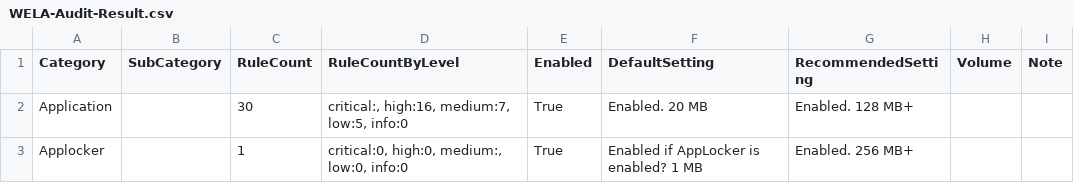
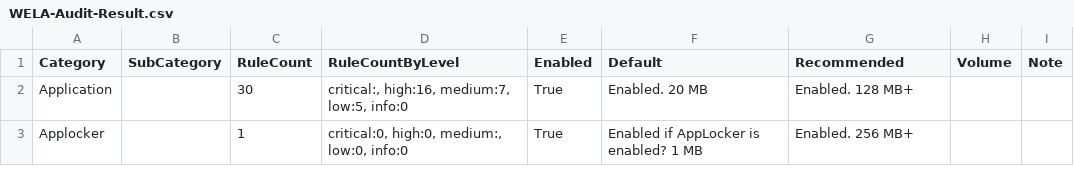
Before and after one commit to fukusuket/EventLog-Baseline-Guide, a CSV file: WELA-Audit-Result.csv, drawn as a sheet; only a part is shown.

```diff
--- a/WELA-Audit-Result.csv
+++ b/WELA-Audit-Result.csv
@@ -1,2 +1,2 @@
-"Category","SubCategory","RuleCount","RuleCountByLevel","Enabled","DefaultSetting","RecommendedSetting","Volume","Note"
+"Category","SubCategory","RuleCount","RuleCountByLevel","Enabled","Default","Recommended","Volume","Note"
 "Application","","30","critical:, high:16, medium:7, low:5, info:0","True","Enabled. 20 MB","Enabled. 128 MB+","",""
```
Also changed, not shown: 1 other file.
